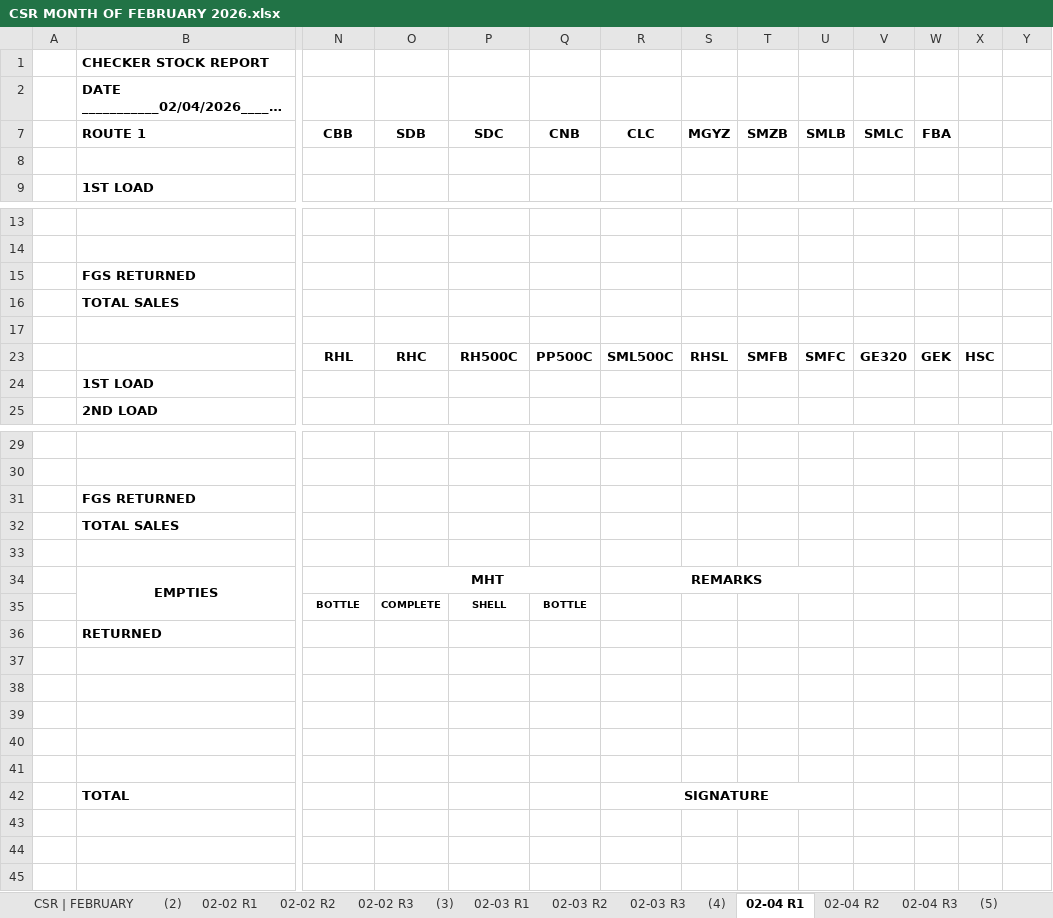
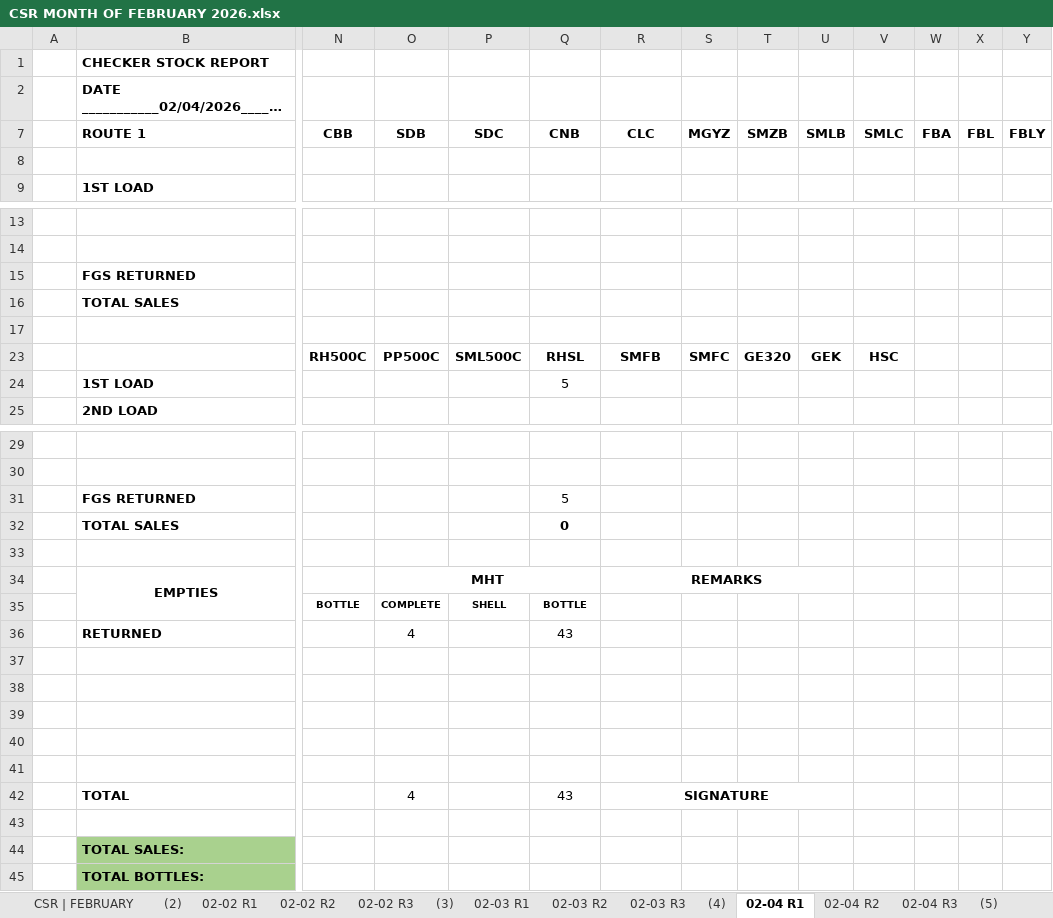
Before and after one commit to fliqlo/GBDS, an Excel workbook: GBDS FEBRUARY FILES 2026/CSR MONTH OF FEBRUARY 2026.xlsx, sheet 02-04 R1, drawn as a sheet; only a part is shown, gaps mark what is left out; long unchanged cells end in …; values as stored, in another font and other column widths than the file's, no borders; charts and pictures not drawn; removed rows and columns are numbered as before the commit, all else as after; rows hold the shown columns only; the diff names each change by its address in the sheet, - before the commit and + after, or states it on an @@ line.

```diff
--- a/GBDS FEBRUARY FILES 2026/CSR MONTH OF FEBRUARY 2026.xlsx (sheet 02-04 R1)
+++ b/GBDS FEBRUARY FILES 2026/CSR MONTH OF FEBRUARY 2026.xlsx (sheet 02-04 R1)
-X7: (empty)
+X7: FBL
-Y7: (empty)
+Y7: FBLY
-row 8: (empty)
+row 8: (empty)
-row 15:  | FGS RETURNED
-row 16:  | TOTAL SALES
+row 15:  | FGS RETURNED
+row 16:  | TOTAL SALES
-row 23:  |  | RHL | RHC | RH500C | PP500C | SML500C | RHSL | SMFB | SMFC | GE320 | GEK | HSC
-row 24:  | 1ST LOAD
+row 23:  |  | RH500C | PP500C | SML500C | RHSL | SMFB | SMFC | GE320 | GEK | HSC
+row 24:  | 1ST LOAD |  |  |  | 5
-row 31:  | FGS RETURNED
-row 32:  | TOTAL SALES
+row 31:  | FGS RETURNED |  |  |  | 5
+row 32:  | TOTAL SALES |  |  |  | 0
-row 36:  | RETURNED
+row 36:  | RETURNED |  | 4 |  | 43
+row 42:  | TOTAL |  | 4 |  | 43 | SIGNATURE
-row 43:  | TOTAL |  |  |  |  | SIGNATURE
+row 43: (empty)
-R42:U42 merged
+row 44:  | TOTAL SALES:
+row 45:  | TOTAL BOTTLES:
```
Also changed, not shown: sheet 02-04 R3, sheet 02-04 R2, sheet 02-05 R3, sheet 02-05 R1, sheet 02-05 R2, sheet 02-03 R3, 5 more sheets, other sheet tabs, charts or pictures, GBDS FEBRUARY FILES 2026/INVENTORY COUNT SHEET 2026.xlsx, GBDS FEBRUARY FILES 2026/MSIS - FEBRUARY 2026.xlsx, 2 other files.
